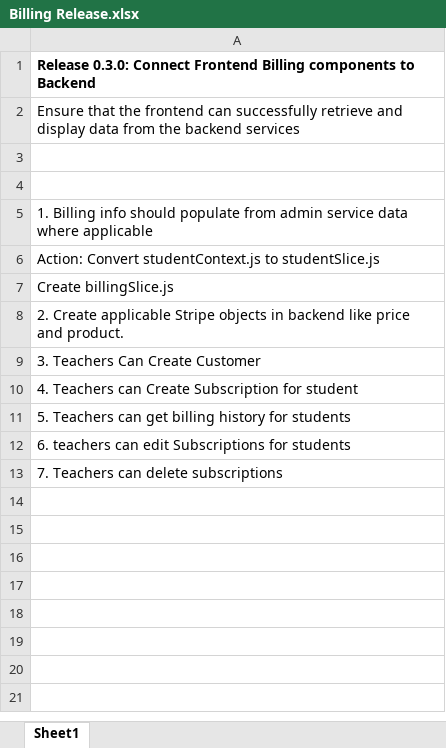
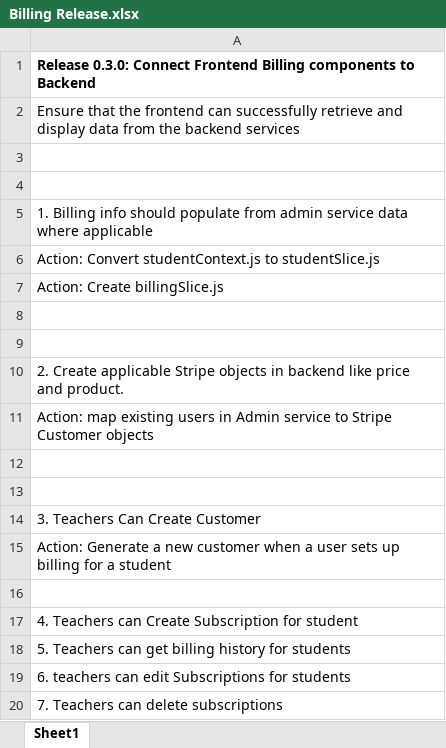
Before and after one commit to ntjohns1/TurboLessons_Frontend, an Excel workbook: turbolessons-frontend/spec/Billing Release.xlsx, sheet Sheet1, drawn as a sheet; values as stored, in another font and other column widths than the file's, no borders; the diff names each change by its address in the sheet, - before the commit and + after, or states it on an @@ line.

Commit message:
Billing api service layer is connected to backend

```diff
--- a/turbolessons-frontend/spec/Billing Release.xlsx (sheet Sheet1)
+++ b/turbolessons-frontend/spec/Billing Release.xlsx (sheet Sheet1)
-A7: Create billingSlice.js
+A7: Action: Create billingSlice.js
+row 8: (empty)
+row 9: (empty)
+row 11: Action: map existing users in Admin service to Stripe Customer objects
+row 12: (empty)
+row 13: (empty)
+row 15: Action: Generate a new customer when a user sets up billing for a student
+row 16: (empty)
```
Also changed, not shown: 3 other files.
